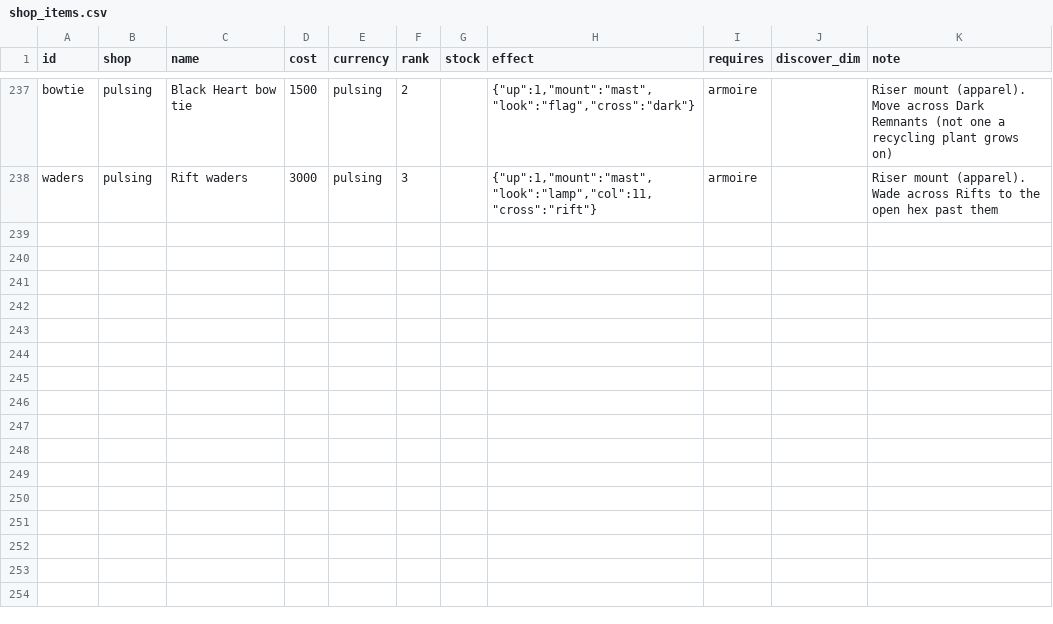
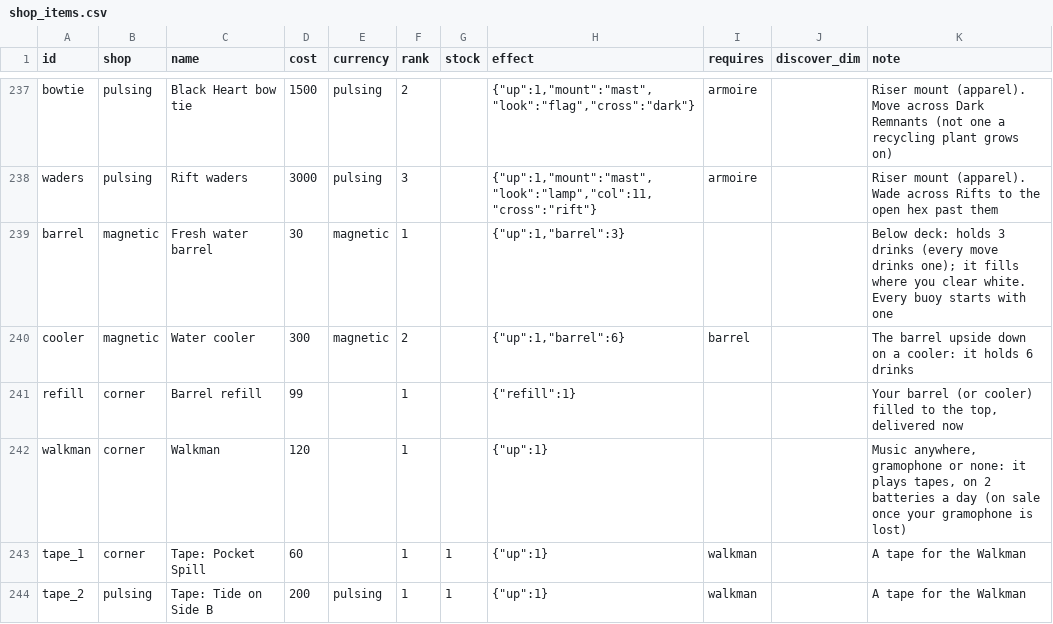
Before and after one commit to jamesmhoag/infinitelight, a CSV file: content/shop_items.csv, drawn as a sheet; only a part is shown, gaps mark what is left out; the diff covers the shown part only.

```diff
--- a/content/shop_items.csv
+++ b/content/shop_items.csv
@@ -238 +238,7 @@ bowtie,pulsing,Black Heart bow tie,1500,pulsing,2,,"{""up"":1,""mount"":""mast""
 waders,pulsing,Rift waders,3000,pulsing,3,,"{""up"":1,""mount"":""mast"",""look"":""lamp"",""col"":11,""cross"":""rift""}",armoire,,Riser mount (apparel). Wade across Rifts to the open hex past them
+barrel,magnetic,Fresh water barrel,30,magnetic,1,,"{""up"":1,""barrel"":3}",,,Below deck: holds 3 drinks (every move drinks one); it fills where you clear white. Every buoy starts with one
+cooler,magnetic,Water cooler,300,magnetic,2,,"{""up"":1,""barrel"":6}",barrel,,The barrel upside down on a cooler: it holds 6 drinks
+refill,corner,Barrel refill,99,,1,,"{""refill"":1}",,,"Your barrel (or cooler) filled to the top, delivered now"
+walkman,corner,Walkman,120,,1,,"{""up"":1}",,,"Music anywhere, gramophone or none: it plays tapes, on 2 batteries a day (on sale once your gramophone is lost)"
+tape_1,corner,Tape: Pocket Spill,60,,1,1,"{""up"":1}",walkman,,A tape for the Walkman
+tape_2,pulsing,Tape: Tide on Side B,200,pulsing,1,1,"{""up"":1}",walkman,,A tape for the Walkman
```
Also changed, not shown: 6 added rows and 3 edited cells elsewhere in this file, content/records.csv, content/strings.csv, 6 other files.
